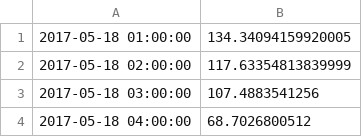
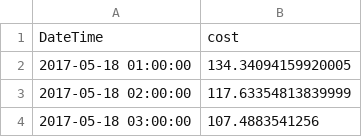
Before and after one commit to dmuiruri/ds_proj, a CSV file: data/ic_cost.csv, drawn as a sheet; only a part is shown; the shorter side is filled out with more unchanged rows.

Commit message:
added column names

```diff
--- a/data/ic_cost.csv
+++ b/data/ic_cost.csv
@@ -1 +1,2 @@
+DateTime,cost
 2017-05-18 01:00:00,134.34094159920005
```
